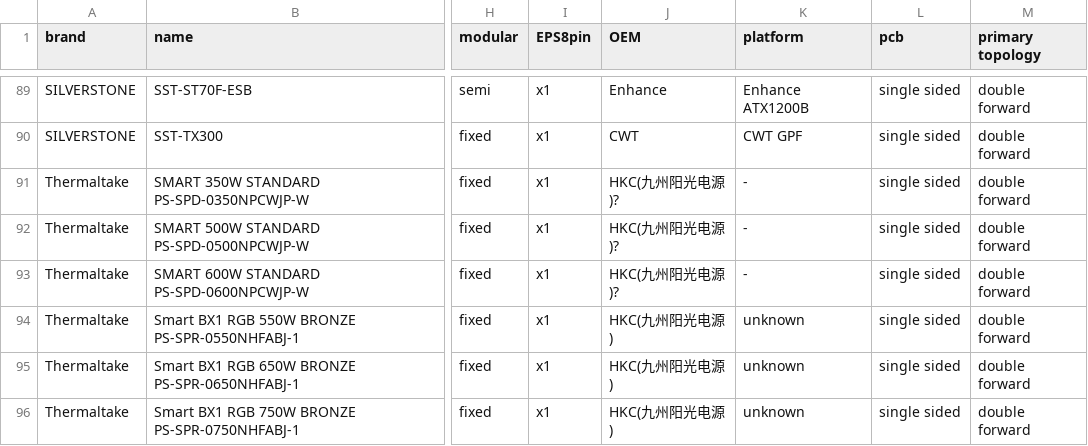
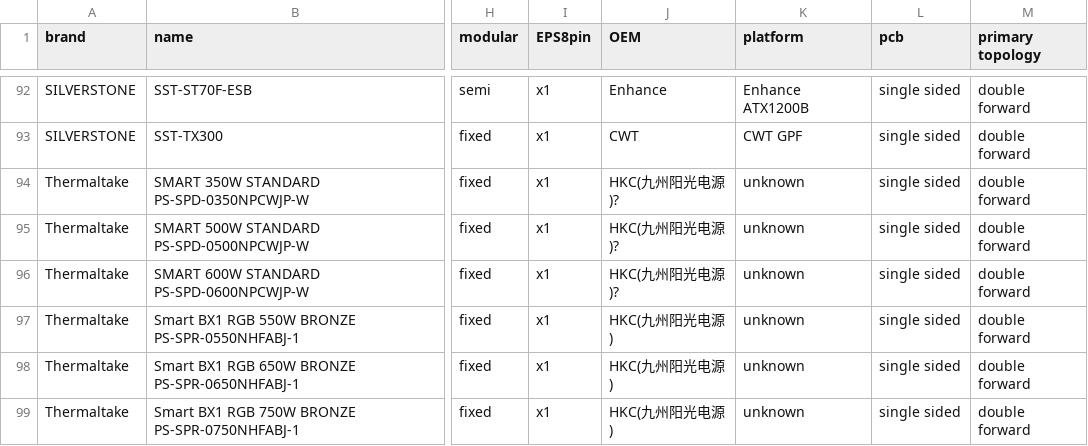
Before and after one commit to vpcf/PSUs_JPN, a CSV file: under_10000yen_PSUs.csv, drawn as a sheet; only a part is shown, gaps mark what is left out; addresses are those after the commit; the diff covers the shown part only; the diff names each change by its address in the sheet, - before the commit and + after, or states it on an @@ line.

```diff
--- a/under_10000yen_PSUs.csv
+++ b/under_10000yen_PSUs.csv
-K94:K96 (platform): -
+K94:K96 (platform): unknown
```
Also changed, not shown: 3 added rows and 8 edited cells elsewhere in this file, 1 other file.
